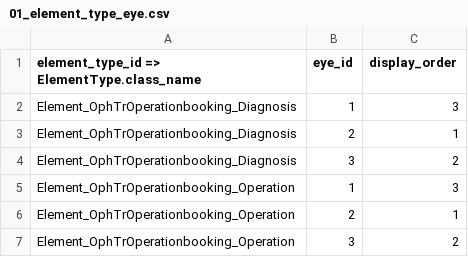
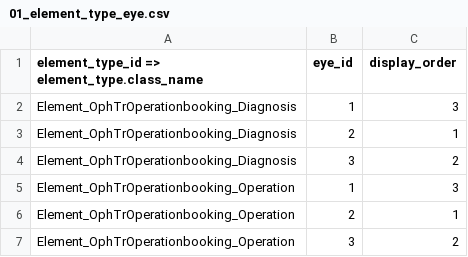
Before and after one commit to openeyes/OphTrOperationbooking, a CSV file: migrations/data/m130913_000004_consolidation_for_ophtroperationbooking/01_element_type_eye.csv, drawn as a sheet.

Commit message:
changed references to models to use tables

```diff
--- a/migrations/data/m130913_000004_consolidation_for_ophtroperationbooking/01_element_type_eye.csv
+++ b/migrations/data/m130913_000004_consolidation_for_ophtroperationbooking/01_element_type_eye.csv
@@ -1,2 +1,2 @@
-element_type_id => ElementType.class_name,eye_id,display_order
+element_type_id => element_type.class_name,eye_id,display_order
 Element_OphTrOperationbooking_Diagnosis,1,3
```
Also changed, not shown: migrations/data/m130913_000004_consolidation_for_ophtroperationbooking/01_patient_shortcode.csv, 2 other files.
